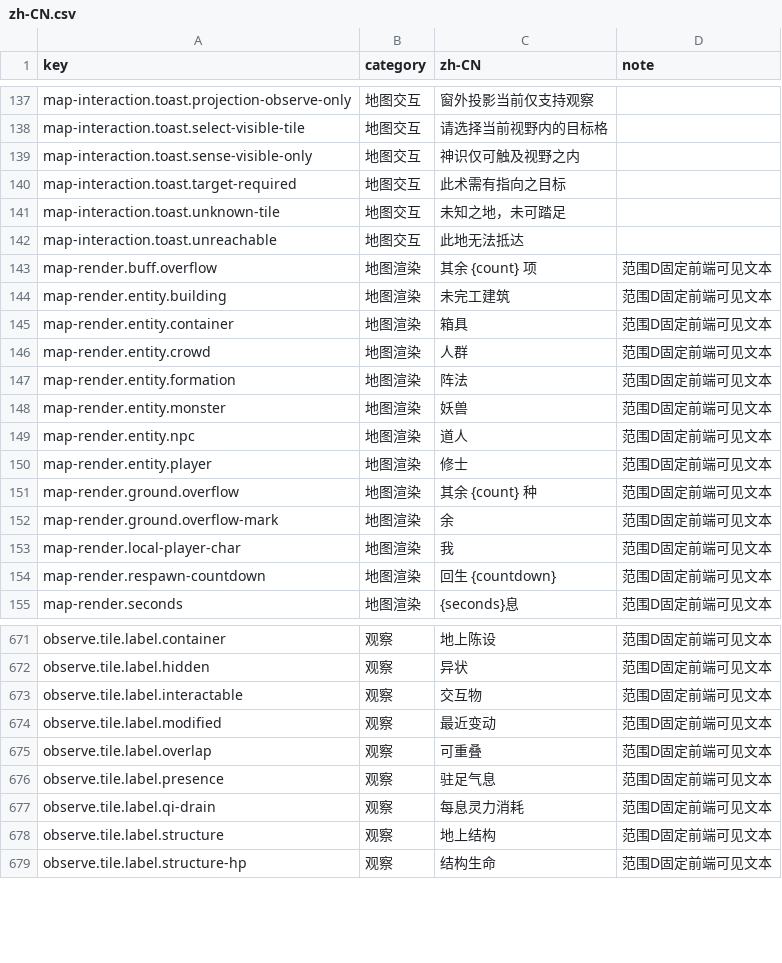
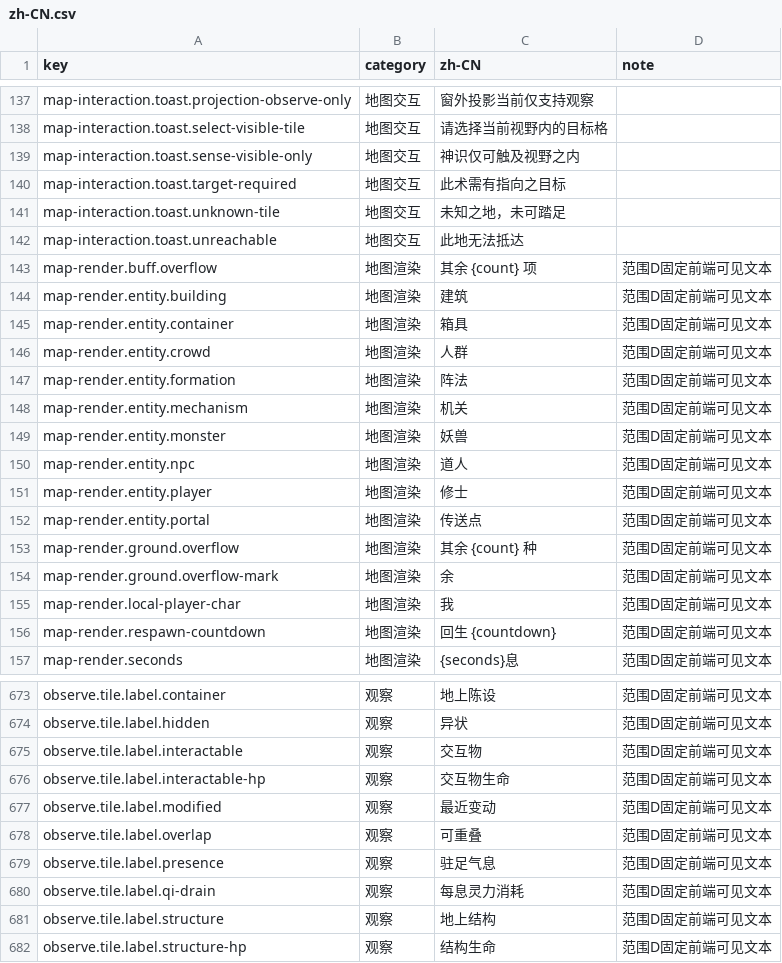
Before and after one commit to fruktoguo/daojie-yusheng, a CSV file: packages/client/src/content/i18n/zh-CN.csv, drawn as a sheet; only a part is shown, gaps mark what is left out.

```diff
--- a/packages/client/src/content/i18n/zh-CN.csv
+++ b/packages/client/src/content/i18n/zh-CN.csv
@@ -143,3 +143,3 @@ map-interaction.toast.unreachable,地图交互,此地无法抵达,
 map-render.buff.overflow,地图渲染,其余 {count} 项,范围D固定前端可见文本
-map-render.entity.building,地图渲染,未完工建筑,范围D固定前端可见文本
+map-render.entity.building,地图渲染,建筑,范围D固定前端可见文本
 map-render.entity.container,地图渲染,箱具,范围D固定前端可见文本
@@ -147,2 +147,3 @@ map-render.entity.crowd,地图渲染,人群,范围D固定前端可见文本
 map-render.entity.formation,地图渲染,阵法,范围D固定前端可见文本
+map-render.entity.mechanism,地图渲染,机关,范围D固定前端可见文本
 map-render.entity.monster,地图渲染,妖兽,范围D固定前端可见文本
@@ -150,2 +151,3 @@ map-render.entity.npc,地图渲染,道人,范围D固定前端可见文本
 map-render.entity.player,地图渲染,修士,范围D固定前端可见文本
+map-render.entity.portal,地图渲染,传送点,范围D固定前端可见文本
 map-render.ground.overflow,地图渲染,其余 {count} 种,范围D固定前端可见文本
@@ -673,2 +675,3 @@ observe.tile.label.hidden,观察,异状,范围D固定前端可见文本
 observe.tile.label.interactable,观察,交互物,范围D固定前端可见文本
+observe.tile.label.interactable-hp,观察,交互物生命,范围D固定前端可见文本
 observe.tile.label.modified,观察,最近变动,范围D固定前端可见文本
```
Also changed, not shown: 13 other files.
